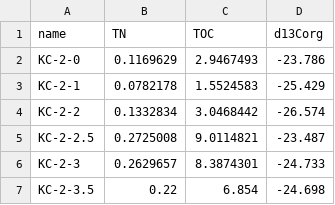
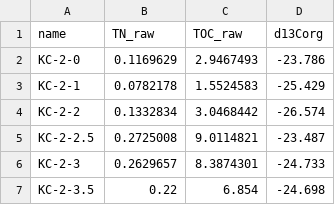
Before and after one commit to PeterMethley/KimmeridgePyrite, a CSV file: Data/C_N_raw.csv, drawn as a sheet; only a part is shown.

```diff
--- a/Data/C_N_raw.csv
+++ b/Data/C_N_raw.csv
@@ -1,2 +1,2 @@
-name,TN,TOC,d13Corg
+name,TN_raw,TOC_raw,d13Corg
 KC-2-0,0.1169629,2.9467493,-23.786
```
Also changed, not shown: Data/Carbonate_Rough.csv, Data/Log_data_combined.csv, 1 other file.
